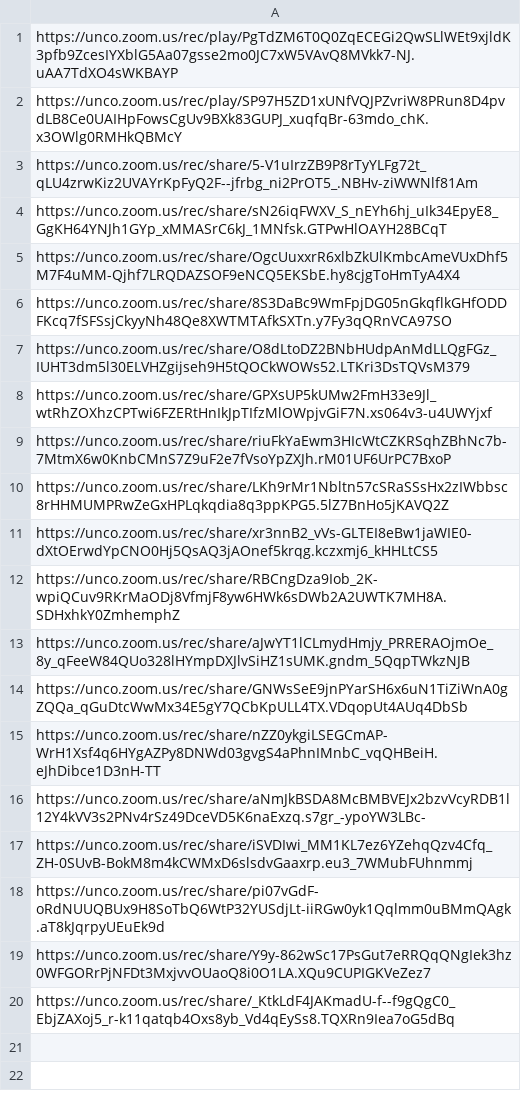
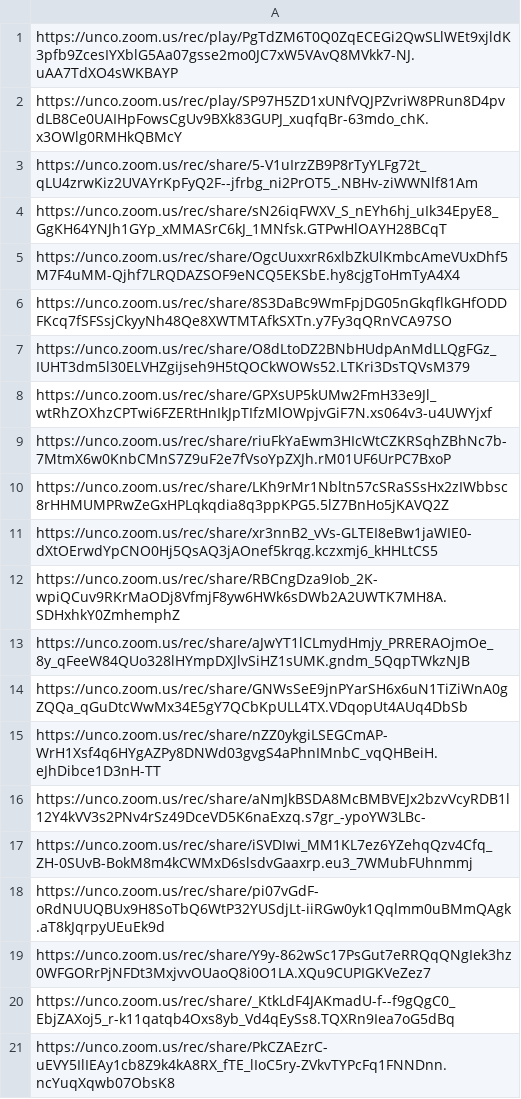
Before and after one commit to Mark-Seaman/UNC-BACS350, a CSV file: markdown/lectures.csv, drawn as a sheet; the diff names each change by its address in the sheet, - before the commit and + after, or states it on an @@ line.

```diff
--- a/markdown/lectures.csv
+++ b/markdown/lectures.csv
+row 21: https://unco.zoom.us/rec/share/PkCZAEzrC-uEVY5IlIEAy1cb8Z9k4kA8RX_fTE_lIoC5ry-ZVkvTYPcFq1FNNDnn.ncYuqXqwb07ObsK8
```
Also changed, not shown: 1 other file.
